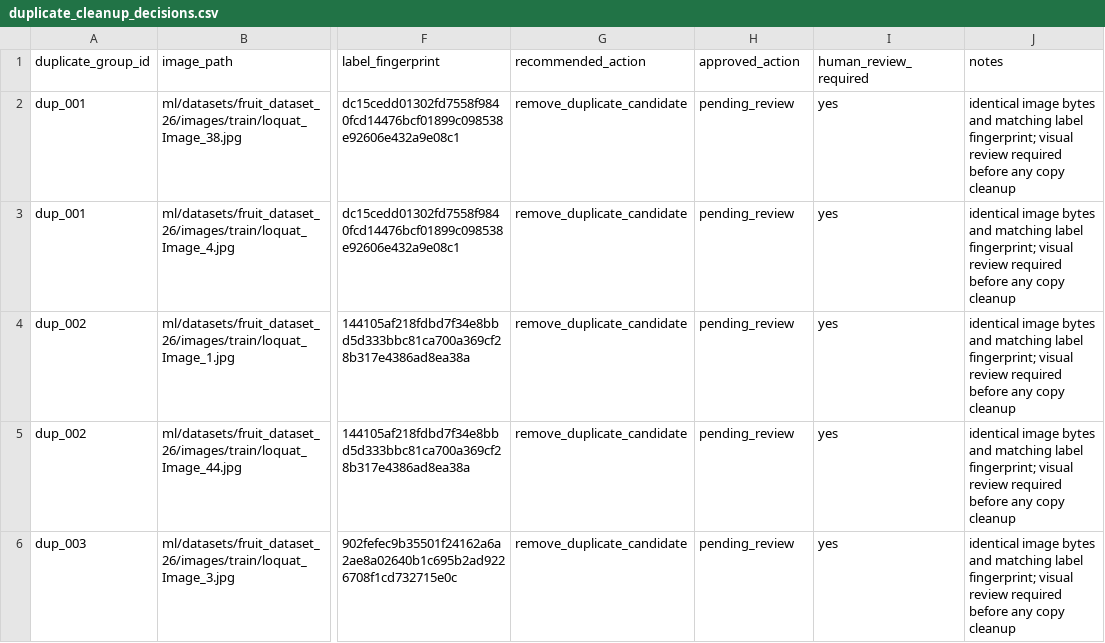
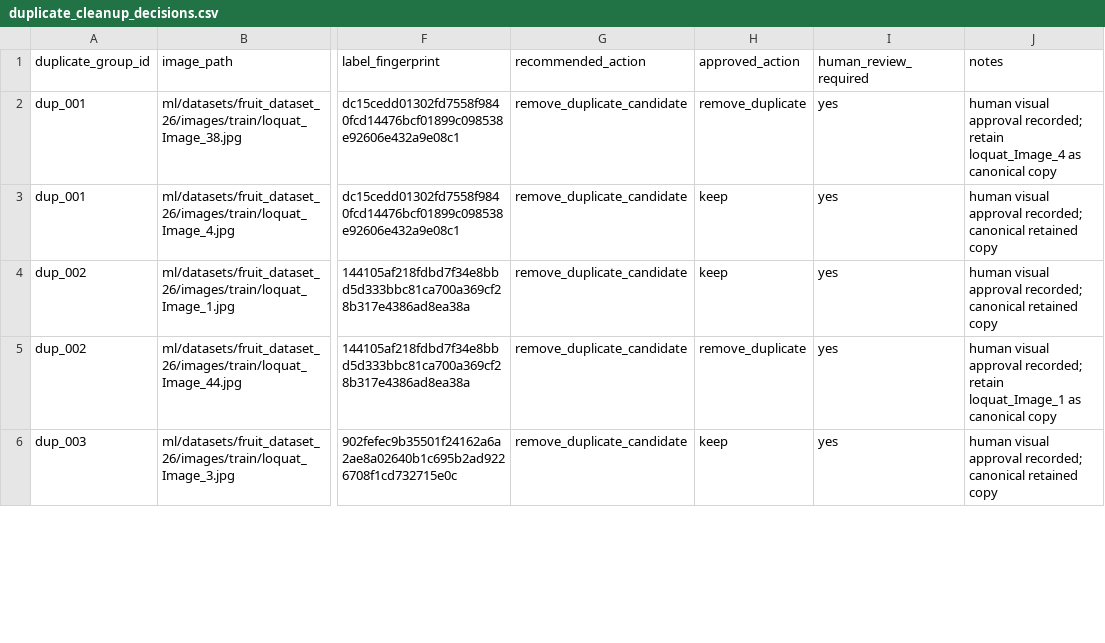
Before and after one commit to Hkai29/FruitTreeScanner, a CSV file: ml/audit_reports/duplicate_cleanup_decisions.csv, drawn as a sheet; only a part is shown, gaps mark what is left out; the diff covers the shown part only; the diff names each change by its address in the sheet, - before the commit and + after, or states it on an @@ line.

Commit message:
docs(ml): record duplicate review decisions

```diff
--- a/ml/audit_reports/duplicate_cleanup_decisions.csv
+++ b/ml/audit_reports/duplicate_cleanup_decisions.csv
-H2 (approved_action): pending_review
+H2 (approved_action): remove_duplicate
-J2 (notes): identical image bytes and matching label fingerprint; visual review required before any copy cleanup
+J2 (notes): human visual approval recorded; retain loquat_Image_4 as canonical copy
-H3:H4 (approved_action): pending_review
+H3:H4 (approved_action): keep
-J3:J4 (notes): identical image bytes and matching label fingerprint; visual review required before any copy cleanup
+J3:J4 (notes): human visual approval recorded; canonical retained copy
-H5 (approved_action): pending_review
+H5 (approved_action): remove_duplicate
-J5 (notes): identical image bytes and matching label fingerprint; visual review required before any copy cleanup
+J5 (notes): human visual approval recorded; retain loquat_Image_1 as canonical copy
-H6 (approved_action): pending_review
+H6 (approved_action): keep
-J6 (notes): identical image bytes and matching label fingerprint; visual review required before any copy cleanup
+J6 (notes): human visual approval recorded; canonical retained copy
```
Also changed, not shown: 10 edited cells elsewhere in this file, 4 other files.
